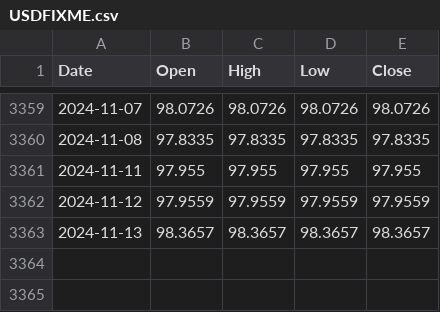
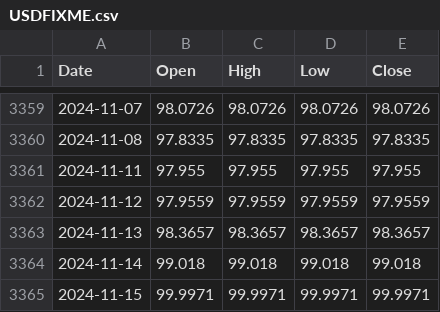
Before and after one commit to ruslanbay/moex, a CSV file: data/USDFIXME.csv, drawn as a sheet; only a part is shown, gaps mark what is left out; the diff names each change by its address in the sheet, - before the commit and + after, or states it on an @@ line.

```diff
--- a/data/USDFIXME.csv
+++ b/data/USDFIXME.csv
+row 3364: 2024-11-14 | 99.018 | 99.018 | 99.018 | 99.018
+row 3365: 2024-11-15 | 99.9971 | 99.9971 | 99.9971 | 99.9971
```
Also changed, not shown: data/CNYFIXME.csv, data/EURFIXME.csv.
